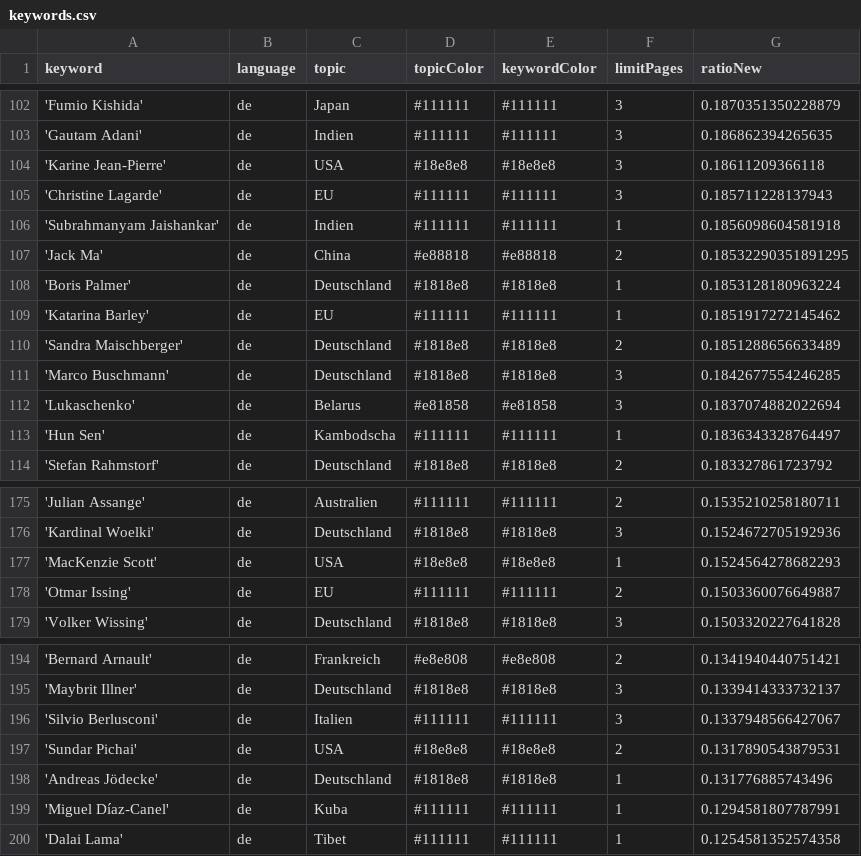
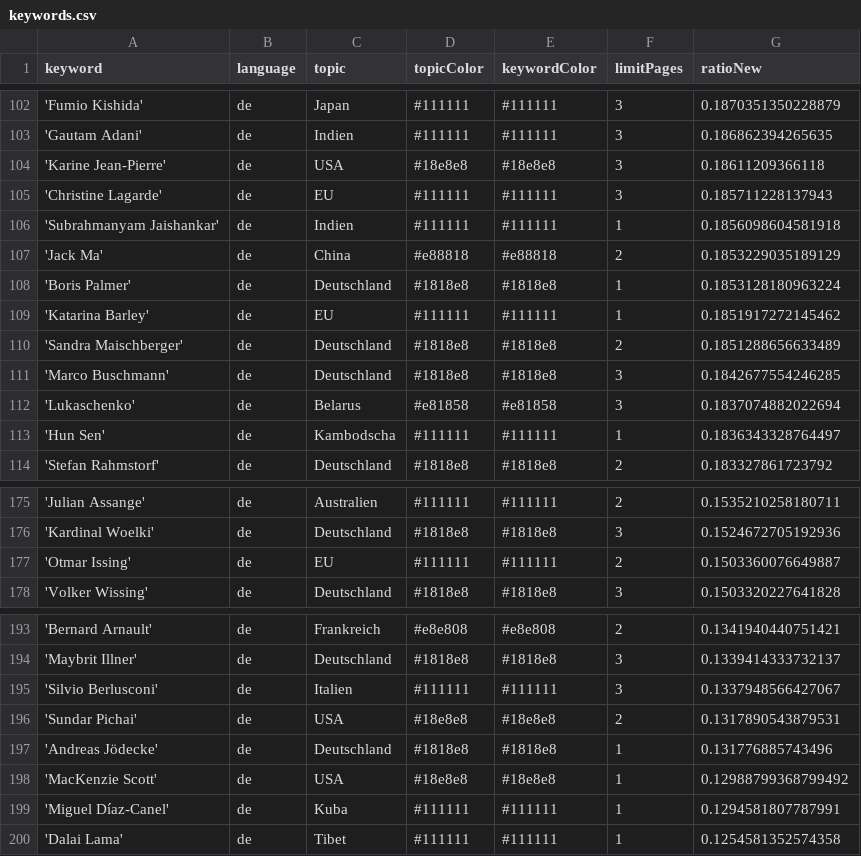
Before and after one commit to pg-ufr-news/winterIsComing, a CSV file: keywords.csv, drawn as a sheet; only a part is shown, gaps mark what is left out.

Commit message:
Commit from GitHub Actions (harvest:0.0)

```diff
--- a/keywords.csv
+++ b/keywords.csv
@@ -106,3 +106,3 @@ keyword,language,topic,topicColor,keywordColor,limitPages,ratioNew
 'Subrahmanyam Jaishankar',de,Indien,#111111,#111111,1,0.1856098604581918
-'Jack Ma',de,China,#e88818,#e88818,2,0.18532290351891295
+'Jack Ma',de,China,#e88818,#e88818,2,0.1853229035189129
 'Boris Palmer',de,Deutschland,#1818e8,#1818e8,1,0.1853128180963224
@@ -176,3 +176,2 @@ keyword,language,topic,topicColor,keywordColor,limitPages,ratioNew
 'Kardinal Woelki',de,Deutschland,#1818e8,#1818e8,3,0.1524672705192936
-'MacKenzie Scott',de,USA,#18e8e8,#18e8e8,1,0.1524564278682293
 'Otmar Issing',de,EU,#111111,#111111,2,0.1503360076649887
@@ -198,2 +197,3 @@ keyword,language,topic,topicColor,keywordColor,limitPages,ratioNew
 'Andreas Jödecke',de,Deutschland,#1818e8,#1818e8,1,0.131776885743496
+'MacKenzie Scott',de,USA,#18e8e8,#18e8e8,1,0.12988799368799492
 'Miguel Díaz-Canel',de,Kuba,#111111,#111111,1,0.1294581807787991
```
